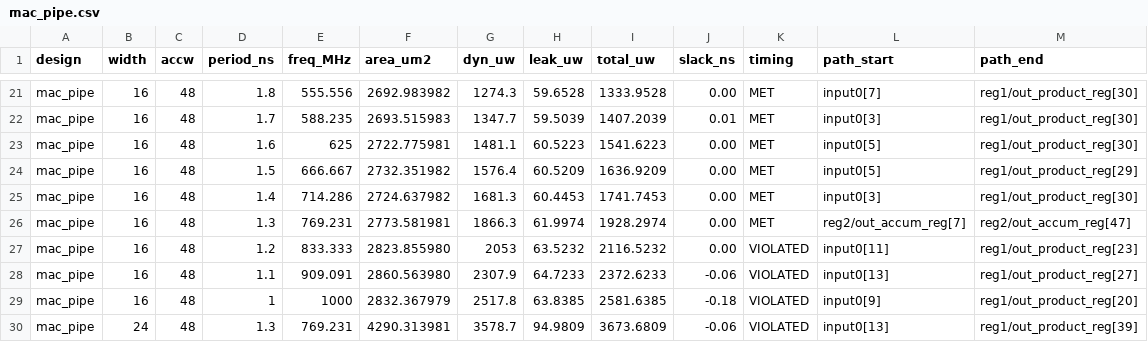
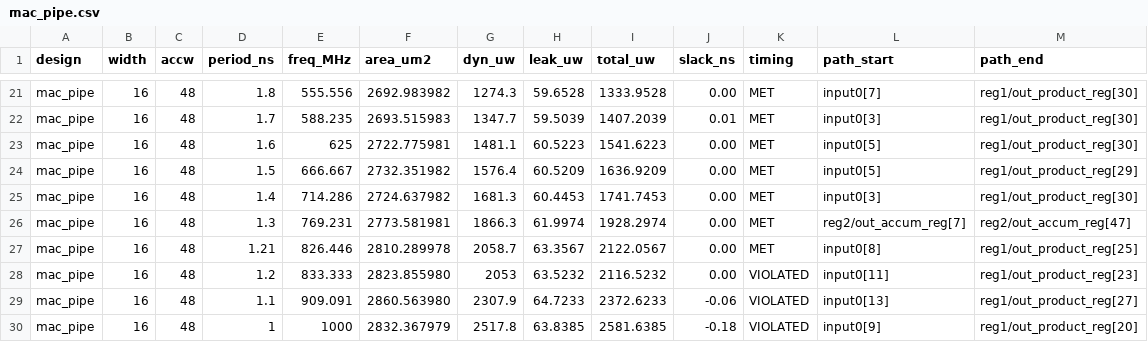
Before and after one commit to Jin-Y-Chen/Hardware-2D-Convolution, a CSV file: data/part1/mac_pipe.csv, drawn as a sheet; only a part is shown, gaps mark what is left out.

```diff
--- a/data/part1/mac_pipe.csv
+++ b/data/part1/mac_pipe.csv
@@ -26,2 +26,3 @@ mac_pipe,16,48,1.4,714.286,2724.637982,1681.3,60.4453,1741.7453,0.00,MET,input0[
 mac_pipe,16,48,1.3,769.231,2773.581981,1866.3,61.9974,1928.2974,0.00,MET,reg2/out_accum_reg[7],reg2/out_accum_reg[47]
+mac_pipe,16,48,1.21,826.446,2810.289978,2058.7,63.3567,2122.0567,0.00,MET,input0[8],reg1/out_product_reg[25]
 mac_pipe,16,48,1.2,833.333,2823.855980,2053,63.5232,2116.5232,0.00,VIOLATED,input0[11],reg1/out_product_reg[23]
@@ -29,2 +30 @@ mac_pipe,16,48,1.1,909.091,2860.563980,2307.9,64.7233,2372.6233,-0.06,VIOLATED,i
 mac_pipe,16,48,1,1000,2832.367979,2517.8,63.8385,2581.6385,-0.18,VIOLATED,input0[9],reg1/out_product_reg[20]
-mac_pipe,24,48,1.3,769.231,4290.313981,3578.7,94.9809,3673.6809,-0.06,VIOLATED,input0[13],reg1/out_product_reg[39]
```
Also changed, not shown: data/part1/mac.csv, 13 other files.
